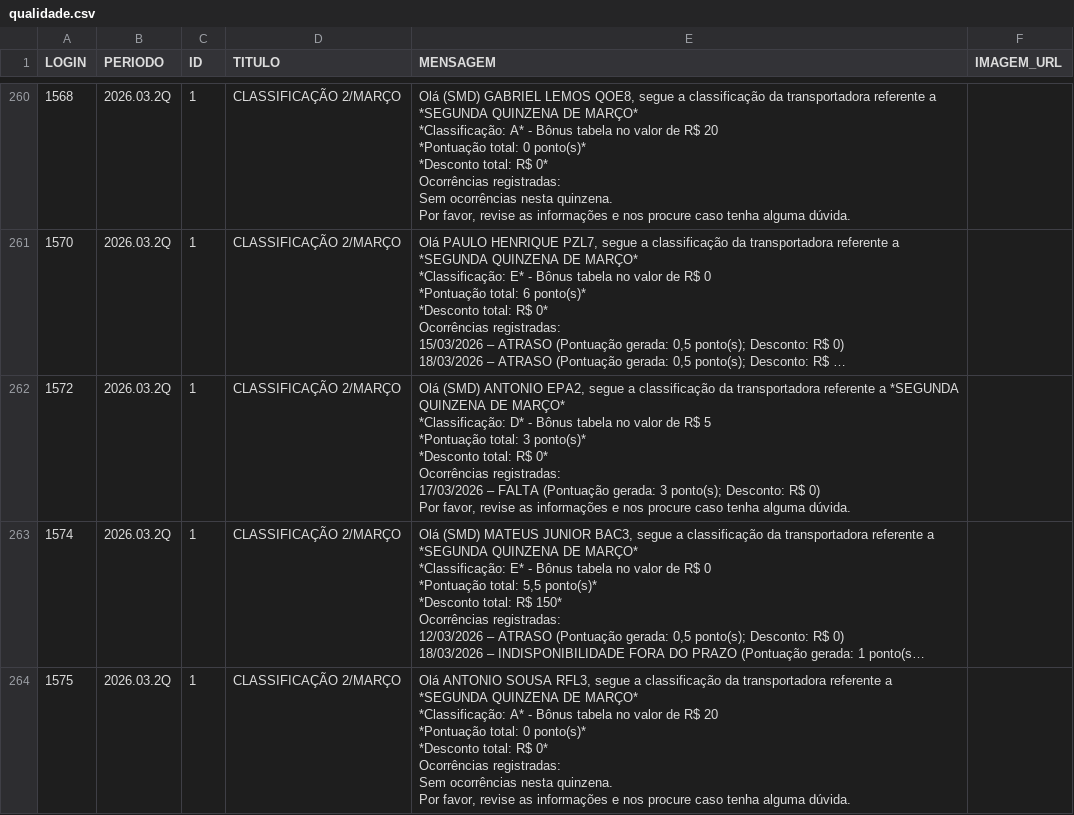
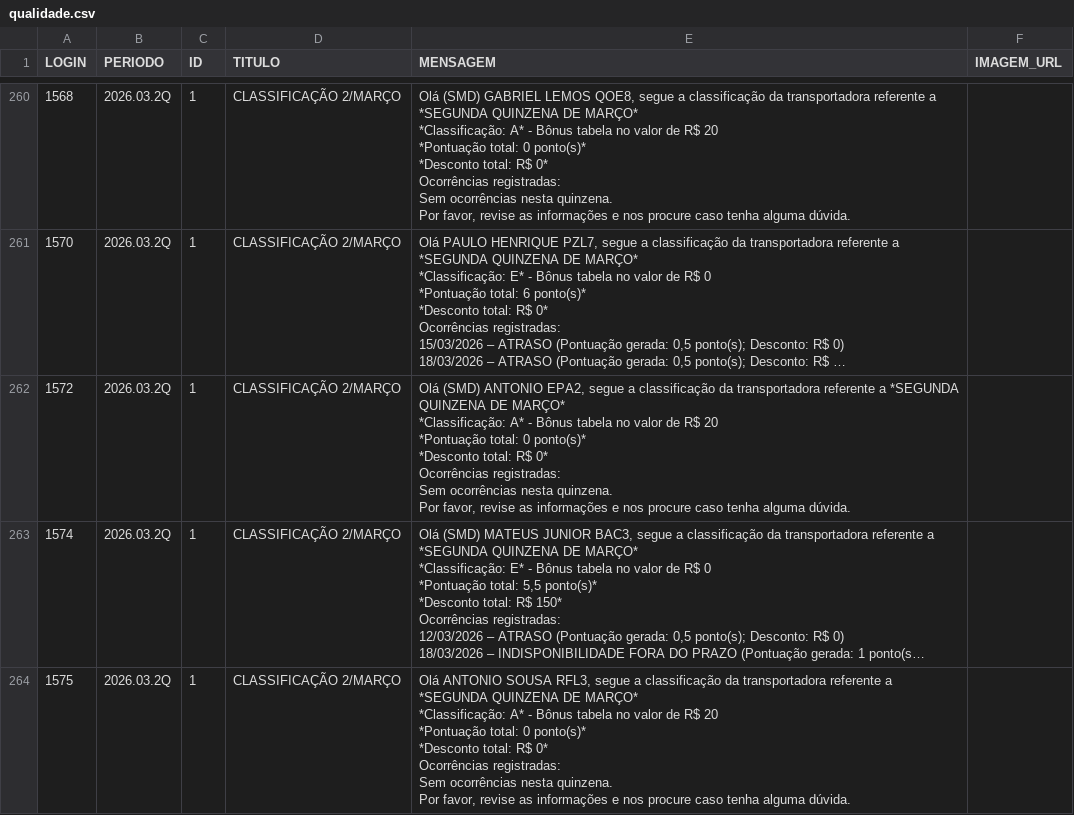
Before and after one commit to gabrieldutra-coder/Portal-de-Transportadora-Shopper, a CSV file: backend/data/qualidade.csv, drawn as a sheet; only a part is shown, gaps mark what is left out; long unchanged cells end in …; ↵ is a line break in a cell; the diff covers the shown part only; the diff names each change by its address in the sheet, - before the commit and + after, or states it on an @@ line.

Commit message:
atualização demonstrativos, classificação e erros 31/03/2026

```diff
--- a/backend/data/qualidade.csv
+++ b/backend/data/qualidade.csv
-E262 (MENSAGEM): …MARÇO* ↵ *Classificação: D* - Bônus tabela no valor de R$ 5 ↵ *Pontuação total: 3 ponto(s)* ↵ *Desconto total: R$ 0* ↵ Ocorrências registradas: ↵ 17/03/2026 – FALTA (Pontuação gerada: 3 ponto(s); Desconto: R$ 0) ↵ Por favor,…
+E262 (MENSAGEM): …MARÇO* ↵ *Classificação: A* - Bônus tabela no valor de R$ 20 ↵ *Pontuação total: 0 ponto(s)* ↵ *Desconto total: R$ 0* ↵ Ocorrências registradas: ↵ Sem ocorrências nesta quinzena. ↵ Por favor,…
```
Also changed, not shown: 9 edited cells elsewhere in this file, 2 other files.
